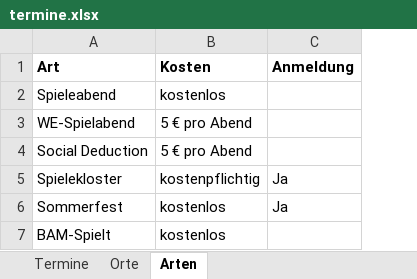
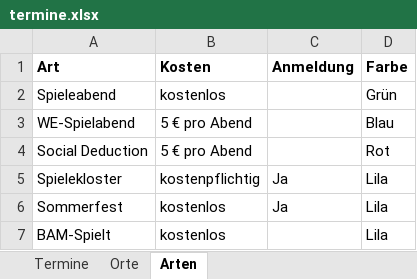
Before and after one commit to BoardgamesBadMuenstereifel/Website_Boardgames_BadMuenstereifel, an Excel workbook: daten/termine.xlsx, sheet Arten, drawn as a sheet; values as stored, in another font and other column widths than the file's, no borders; the diff names each change by its address in the sheet, - before the commit and + after, or states it on an @@ line.

```diff
--- a/daten/termine.xlsx (sheet Arten)
+++ b/daten/termine.xlsx (sheet Arten)
+column D (Farbe), rows 2-7: Grün | Blau | Rot | Lila | Lila | Lila
```
Also changed, not shown: 9 other files.
